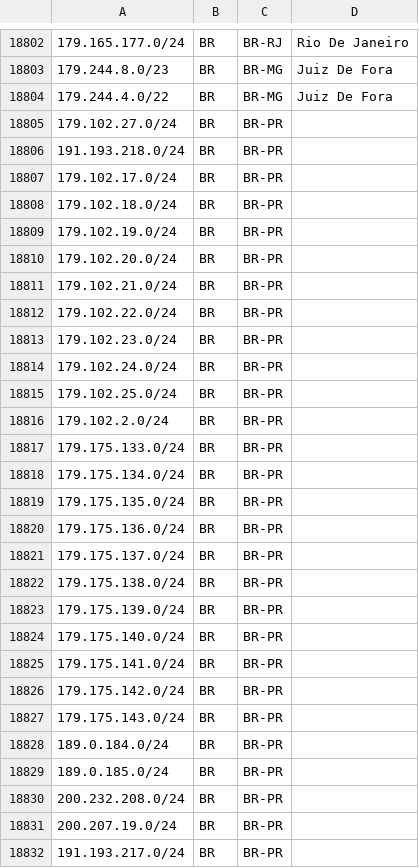
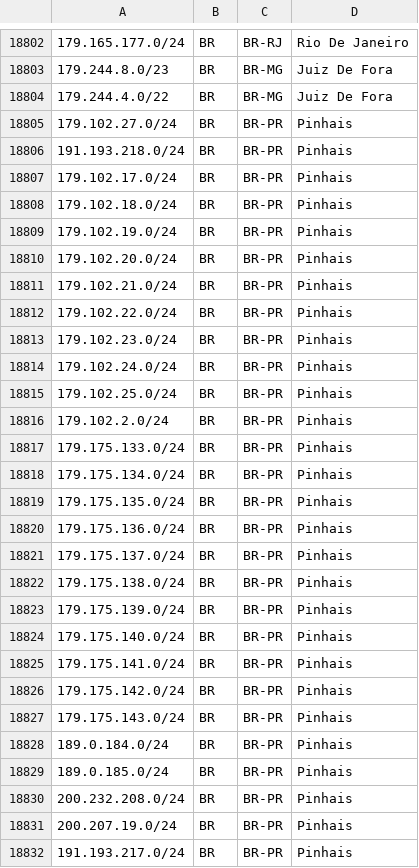
Before and after one commit to baleeiro17/geofeed-vivo, a CSV file: geofeed.csv, drawn as a sheet; only a part is shown, gaps mark what is left out; the diff covers the shown part only.

Commit message:
Add files via upload

```diff
--- a/geofeed.csv
+++ b/geofeed.csv
@@ -18804,29 +18804,29 @@
 179.244.4.0/22,BR,BR-MG,Juiz De Fora,
-179.102.27.0/24,BR,BR-PR, ,
-191.193.218.0/24,BR,BR-PR, ,
-179.102.17.0/24,BR,BR-PR, ,
-179.102.18.0/24,BR,BR-PR, ,
-179.102.19.0/24,BR,BR-PR, ,
-179.102.20.0/24,BR,BR-PR, ,
-179.102.21.0/24,BR,BR-PR, ,
-179.102.22.0/24,BR,BR-PR, ,
-179.102.23.0/24,BR,BR-PR, ,
-179.102.24.0/24,BR,BR-PR, ,
-179.102.25.0/24,BR,BR-PR, ,
-179.102.2.0/24,BR,BR-PR, ,
-179.175.133.0/24,BR,BR-PR, ,
-179.175.134.0/24,BR,BR-PR, ,
-179.175.135.0/24,BR,BR-PR, ,
-179.175.136.0/24,BR,BR-PR, ,
-179.175.137.0/24,BR,BR-PR, ,
-179.175.138.0/24,BR,BR-PR, ,
-179.175.139.0/24,BR,BR-PR, ,
-179.175.140.0/24,BR,BR-PR, ,
-179.175.141.0/24,BR,BR-PR, ,
-179.175.142.0/24,BR,BR-PR, ,
-179.175.143.0/24,BR,BR-PR, ,
-189.0.184.0/24,BR,BR-PR, ,
-189.0.185.0/24,BR,BR-PR, ,
-200.232.208.0/24,BR,BR-PR, ,
-200.207.19.0/24,BR,BR-PR, ,
-191.193.217.0/24,BR,BR-PR, ,
+179.102.27.0/24,BR,BR-PR,Pinhais,
+191.193.218.0/24,BR,BR-PR,Pinhais,
+179.102.17.0/24,BR,BR-PR,Pinhais,
+179.102.18.0/24,BR,BR-PR,Pinhais,
+179.102.19.0/24,BR,BR-PR,Pinhais,
+179.102.20.0/24,BR,BR-PR,Pinhais,
+179.102.21.0/24,BR,BR-PR,Pinhais,
+179.102.22.0/24,BR,BR-PR,Pinhais,
+179.102.23.0/24,BR,BR-PR,Pinhais,
+179.102.24.0/24,BR,BR-PR,Pinhais,
+179.102.25.0/24,BR,BR-PR,Pinhais,
+179.102.2.0/24,BR,BR-PR,Pinhais,
+179.175.133.0/24,BR,BR-PR,Pinhais,
+179.175.134.0/24,BR,BR-PR,Pinhais,
+179.175.135.0/24,BR,BR-PR,Pinhais,
+179.175.136.0/24,BR,BR-PR,Pinhais,
+179.175.137.0/24,BR,BR-PR,Pinhais,
+179.175.138.0/24,BR,BR-PR,Pinhais,
+179.175.139.0/24,BR,BR-PR,Pinhais,
+179.175.140.0/24,BR,BR-PR,Pinhais,
+179.175.141.0/24,BR,BR-PR,Pinhais,
+179.175.142.0/24,BR,BR-PR,Pinhais,
+179.175.143.0/24,BR,BR-PR,Pinhais,
+189.0.184.0/24,BR,BR-PR,Pinhais,
+189.0.185.0/24,BR,BR-PR,Pinhais,
+200.232.208.0/24,BR,BR-PR,Pinhais,
+200.207.19.0/24,BR,BR-PR,Pinhais,
+191.193.217.0/24,BR,BR-PR,Pinhais,
```
Also changed, not shown: 15 edited cells elsewhere in this file.
